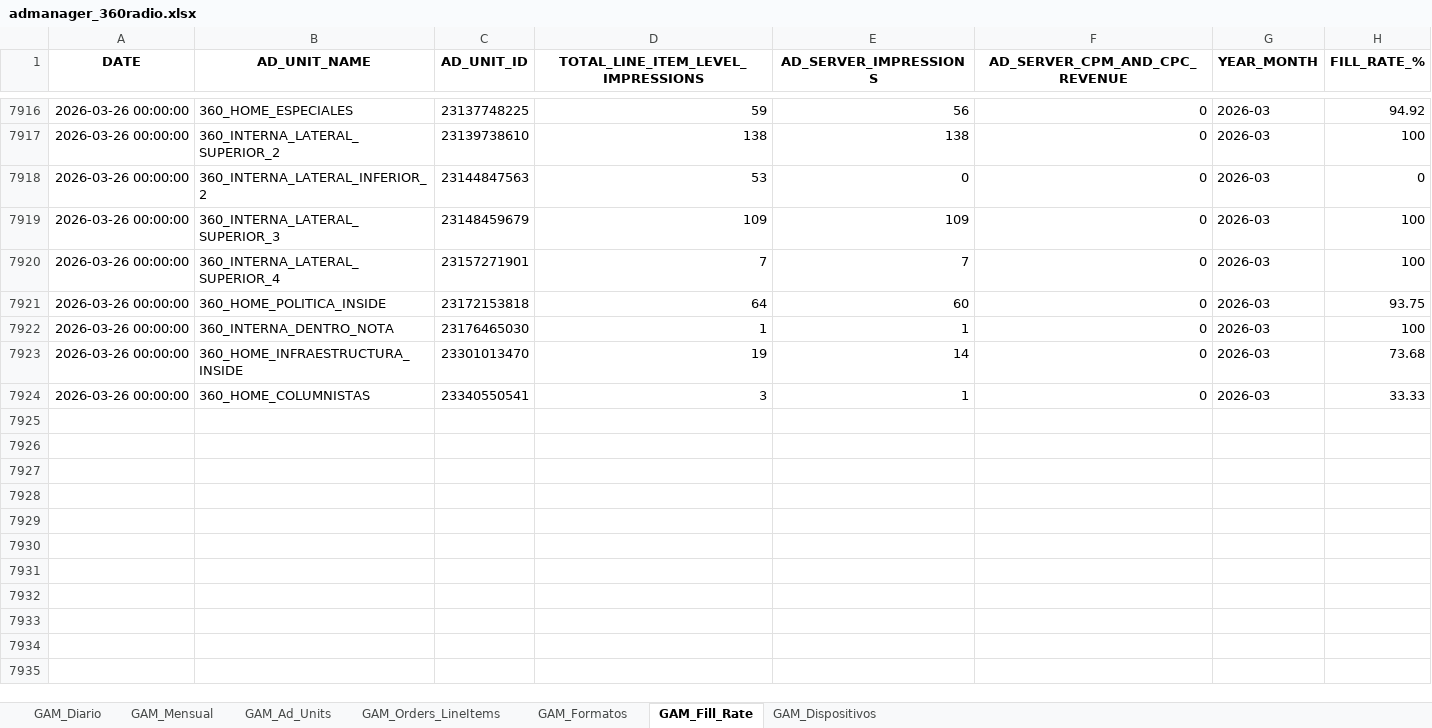
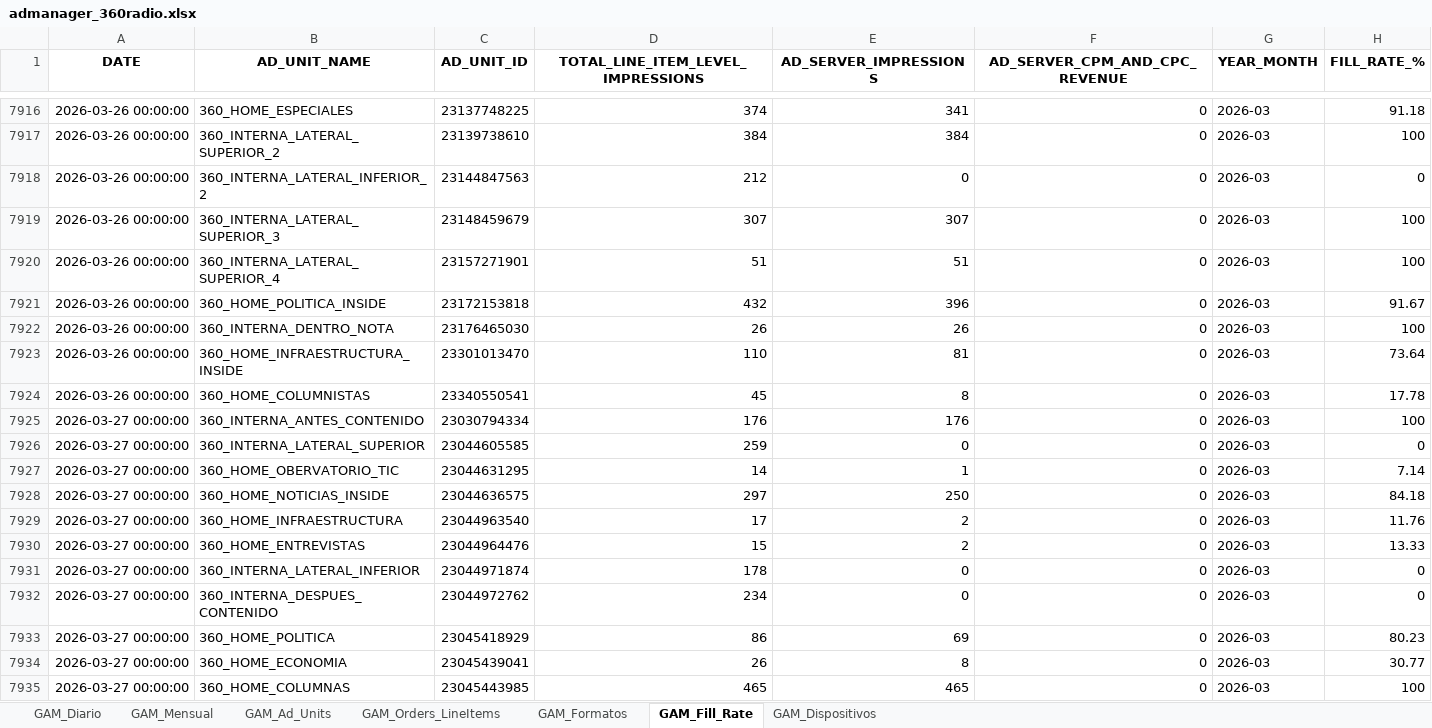
Before and after one commit to captaingorgon55/dashboard_360radiov2, an Excel workbook: data/admanager_360radio.xlsx, sheet GAM_Fill_Rate, drawn as a sheet; only a part is shown, gaps mark what is left out; values as stored, in another font and other column widths than the file's, no borders; the diff covers the shown part only; the diff names each change by its address in the sheet, - before the commit and + after, or states it on an @@ line.

```diff
--- a/data/admanager_360radio.xlsx (sheet GAM_Fill_Rate)
+++ b/data/admanager_360radio.xlsx (sheet GAM_Fill_Rate)
-D7916: 59
+D7916: 374
-E7916 (AD_SERVER_IMPRESSIONS): 56
+E7916 (AD_SERVER_IMPRESSIONS): 341
-H7916 (FILL_RATE_%): 94.92
+H7916 (FILL_RATE_%): 91.18
-D7917: 138
+D7917: 384
-E7917 (AD_SERVER_IMPRESSIONS): 138
+E7917 (AD_SERVER_IMPRESSIONS): 384
-D7918: 53
+D7918: 212
-D7919: 109
+D7919: 307
-E7919 (AD_SERVER_IMPRESSIONS): 109
+E7919 (AD_SERVER_IMPRESSIONS): 307
-D7920: 7
+D7920: 51
-E7920 (AD_SERVER_IMPRESSIONS): 7
+E7920 (AD_SERVER_IMPRESSIONS): 51
-D7921: 64
+D7921: 432
-E7921 (AD_SERVER_IMPRESSIONS): 60
+E7921 (AD_SERVER_IMPRESSIONS): 396
-H7921 (FILL_RATE_%): 93.75
+H7921 (FILL_RATE_%): 91.67
-D7922: 1
+D7922: 26
-E7922 (AD_SERVER_IMPRESSIONS): 1
+E7922 (AD_SERVER_IMPRESSIONS): 26
-D7923: 19
+D7923: 110
-E7923 (AD_SERVER_IMPRESSIONS): 14
+E7923 (AD_SERVER_IMPRESSIONS): 81
-H7923 (FILL_RATE_%): 73.68
+H7923 (FILL_RATE_%): 73.64
-D7924: 3
+D7924: 45
-E7924 (AD_SERVER_IMPRESSIONS): 1
+E7924 (AD_SERVER_IMPRESSIONS): 8
-H7924 (FILL_RATE_%): 33.33
+H7924 (FILL_RATE_%): 17.78
+row 7925: 2026-03-27 00:00:00 | 360_INTERNA_ANTES_CONTENIDO | 23030794334 | 176 | 176 | 0 | 2026-03 | 100
+row 7926: 2026-03-27 00:00:00 | 360_INTERNA_LATERAL_SUPERIOR | 23044605585 | 259 | 0 | 0 | 2026-03 | 0
+row 7927: 2026-03-27 00:00:00 | 360_HOME_OBERVATORIO_TIC | 23044631295 | 14 | 1 | 0 | 2026-03 | 7.14
+row 7928: 2026-03-27 00:00:00 | 360_HOME_NOTICIAS_INSIDE | 23044636575 | 297 | 250 | 0 | 2026-03 | 84.18
+row 7929: 2026-03-27 00:00:00 | 360_HOME_INFRAESTRUCTURA | 23044963540 | 17 | 2 | 0 | 2026-03 | 11.76
+row 7930: 2026-03-27 00:00:00 | 360_HOME_ENTREVISTAS | 23044964476 | 15 | 2 | 0 | 2026-03 | 13.33
+row 7931: 2026-03-27 00:00:00 | 360_INTERNA_LATERAL_INFERIOR | 23044971874 | 178 | 0 | 0 | 2026-03 | 0
+row 7932: 2026-03-27 00:00:00 | 360_INTERNA_DESPUES_CONTENIDO | 23044972762 | 234 | 0 | 0 | 2026-03 | 0
+row 7933: 2026-03-27 00:00:00 | 360_HOME_POLITICA | 23045418929 | 86 | 69 | 0 | 2026-03 | 80.23
+row 7934: 2026-03-27 00:00:00 | 360_HOME_ECONOMIA | 23045439041 | 26 | 8 | 0 | 2026-03 | 30.77
+row 7935: 2026-03-27 00:00:00 | 360_HOME_COLUMNAS | 23045443985 | 465 | 465 | 0 | 2026-03 | 100
```
Also changed, not shown: 111 added rows and 34 edited cells elsewhere in this sheet, sheet GAM_Diario, sheet GAM_Ad_Units, sheet GAM_Mensual, sheet GAM_Formatos, sheet GAM_Dispositivos, sheet GAM_Orders_LineItems, 1 other file.
